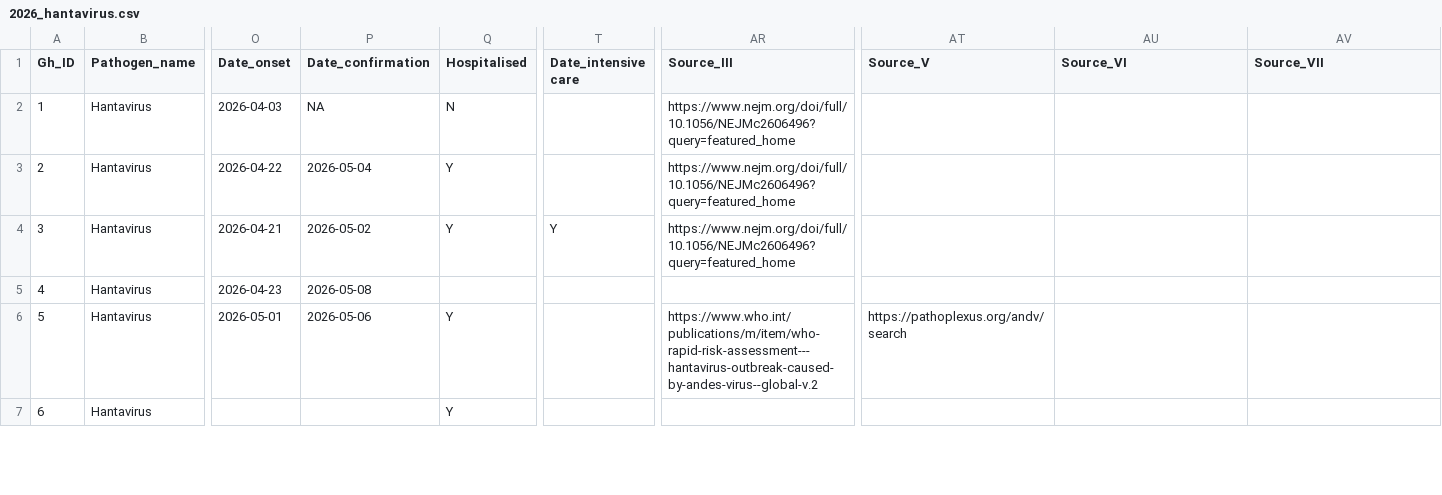
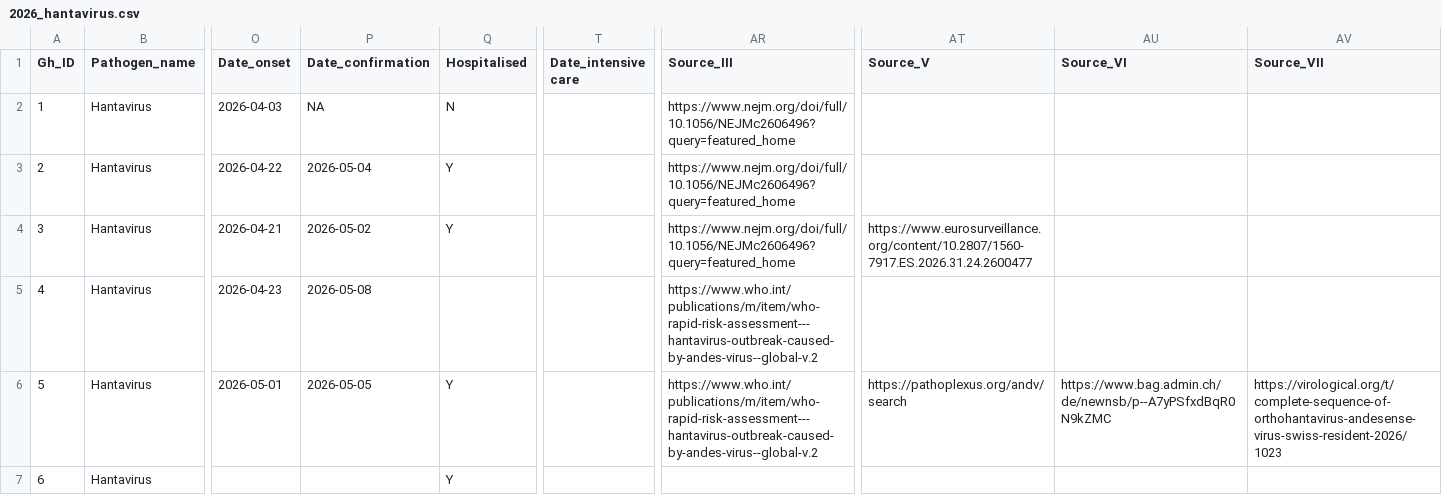
Before and after one commit to kraemer-lab/Hondius_hantavirus_h2026, a CSV file: data/linelist/2026_hantavirus.csv, drawn as a sheet; only a part is shown, gaps mark what is left out; the diff covers the shown part only; the diff names each change by its address in the sheet, - before the commit and + after, or states it on an @@ line.

Commit message:
Update 2026_hantavirus.csv
Data reconciliation for Date onset/ confirmation (see G.h Github tickets), accession ID for Tristan da Cunha.

```diff
--- a/data/linelist/2026_hantavirus.csv
+++ b/data/linelist/2026_hantavirus.csv
-T4 (Date_intensive care): Y
+T4 (Date_intensive care): (empty)
-AT4 (Source_V): (empty)
+AT4 (Source_V): https://www.eurosurveillance.org/content/10.2807/1560-7917.ES.2026.31.24.2600477
-AR5 (Source_III): (empty)
+AR5 (Source_III): https://www.who.int/publications/m/item/who-rapid-risk-assessment---hantavirus-outbreak-caused-by-andes-virus--global-v.2
-P6 (Date_confirmation): 2026-05-06
+P6 (Date_confirmation): 2026-05-05
-AU6 (Source_VI): (empty)
+AU6 (Source_VI): https://www.bag.admin.ch/de/newnsb/p--A7yPSfxdBqR0N9kZMC
-AV6 (Source_VII): (empty)
+AV6 (Source_VII): https://virological.org/t/complete-sequence-of-orthohantavirus-andesense-virus-swiss-resident-2026/1023
```
Also changed, not shown: 8 edited cells elsewhere in this file.
